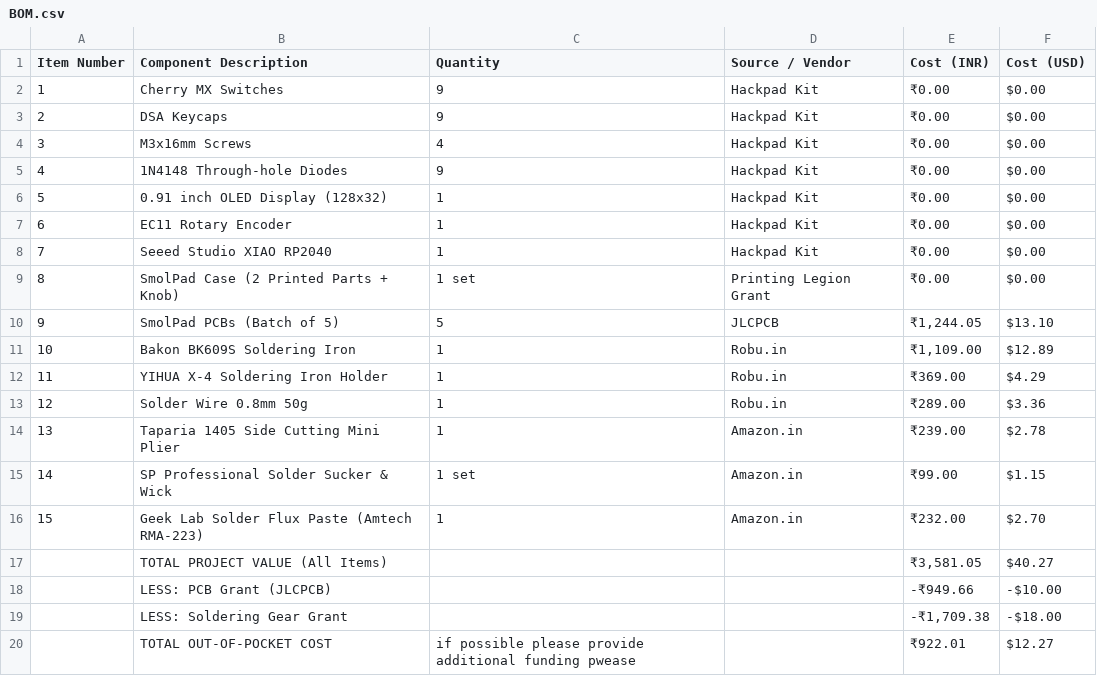
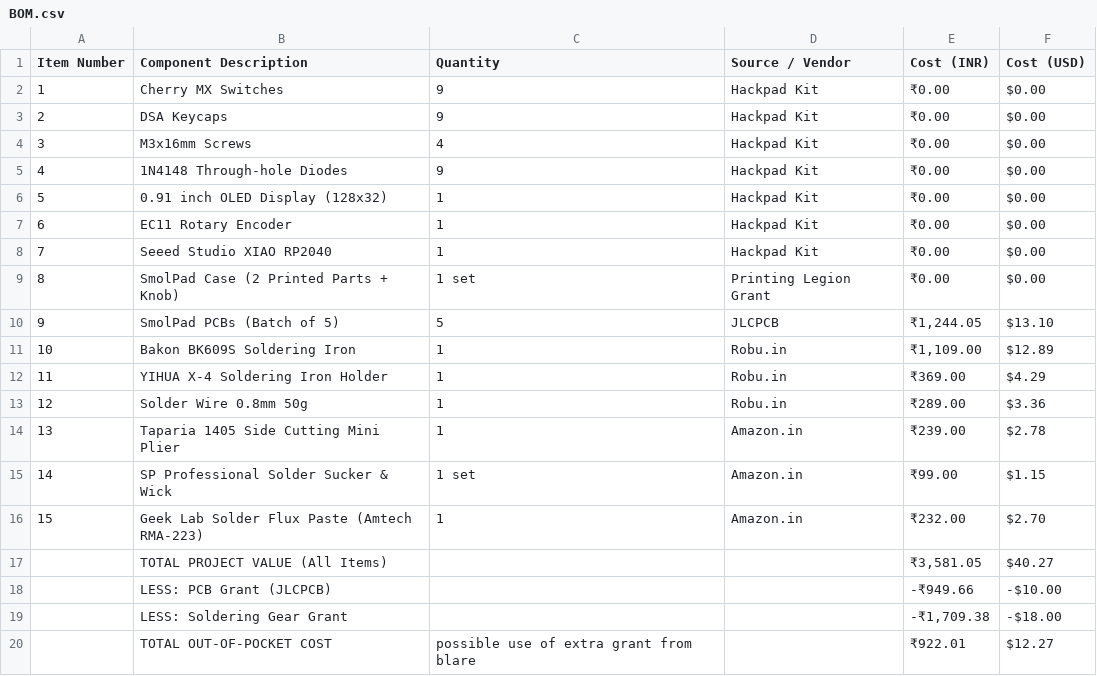
Before and after one commit to Momentum122/Hackpad, a CSV file: BOM.csv, drawn as a sheet.

Commit message:
Update total out-of-pocket cost description in BOM.csv

```diff
--- a/BOM.csv
+++ b/BOM.csv
@@ -19,2 +19,2 @@ Item Number,Component Description,Quantity,Source / Vendor,Cost (INR),Cost (USD)
 ,LESS: Soldering Gear Grant,,,"-₹1,709.38","-$18.00"
-,TOTAL OUT-OF-POCKET COST,if possible please provide additional funding pwease,,"₹922.01","$12.27"
+,TOTAL OUT-OF-POCKET COST,possible use of extra grant from blare,,"₹922.01","$12.27"
```
